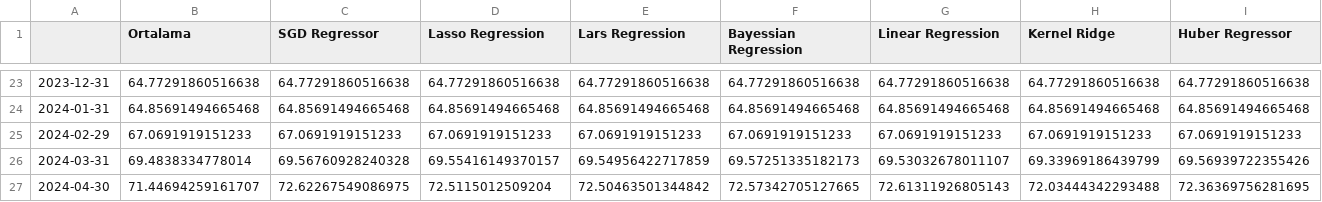
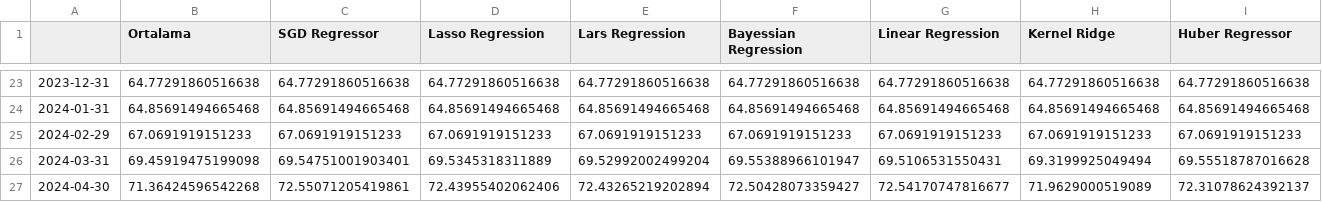
Before and after one commit to kaboya19/streamlit-inflation, a CSV file: yıllıktahmin.csv, drawn as a sheet; only a part is shown, gaps mark what is left out; the diff covers the shown part only; the diff names each change by its address in the sheet, - before the commit and + after, or states it on an @@ line.

```diff
--- a/yıllıktahmin.csv
+++ b/yıllıktahmin.csv
-B26 (Ortalama): 69.4838334778014
+B26 (Ortalama): 69.45919475199098
-C26 (SGD Regressor): 69.56760928240328
+C26 (SGD Regressor): 69.54751001903401
-D26 (Lasso Regression): 69.55416149370157
+D26 (Lasso Regression): 69.5345318311889
-E26 (Lars Regression): 69.54956422717859
+E26 (Lars Regression): 69.52992002499204
-F26 (Bayessian Regression): 69.57251335182173
+F26 (Bayessian Regression): 69.55388966101947
-G26 (Linear Regression): 69.53032678011107
+G26 (Linear Regression): 69.5106531550431
-H26 (Kernel Ridge): 69.33969186439799
+H26 (Kernel Ridge): 69.3199925049494
-I26 (Huber Regressor): 69.56939722355426
+I26 (Huber Regressor): 69.55518787016628
-B27 (Ortalama): 71.44694259161707
+B27 (Ortalama): 71.36424596542268
-C27 (SGD Regressor): 72.62267549086975
+C27 (SGD Regressor): 72.55071205419861
-D27 (Lasso Regression): 72.5115012509204
+D27 (Lasso Regression): 72.43955402062406
-E27 (Lars Regression): 72.50463501344842
+E27 (Lars Regression): 72.43265219202894
-F27 (Bayessian Regression): 72.57342705127665
+F27 (Bayessian Regression): 72.50428073359427
-G27 (Linear Regression): 72.61311926805143
+G27 (Linear Regression): 72.54170747816677
-H27 (Kernel Ridge): 72.03444342293488
+H27 (Kernel Ridge): 71.9629000519089
-I27 (Huber Regressor): 72.36369756281695
+I27 (Huber Regressor): 72.31078624392137
```
Also changed, not shown: 138 edited cells elsewhere in this file, aylık.csv, modelaylık.csv.
